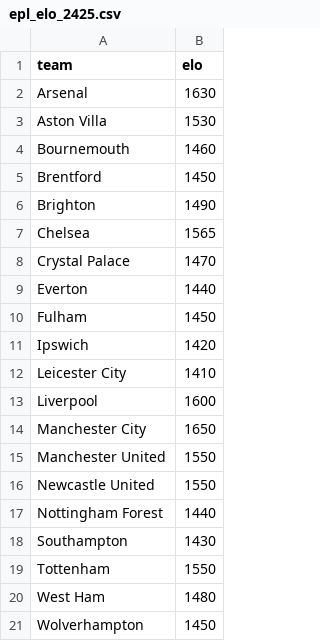
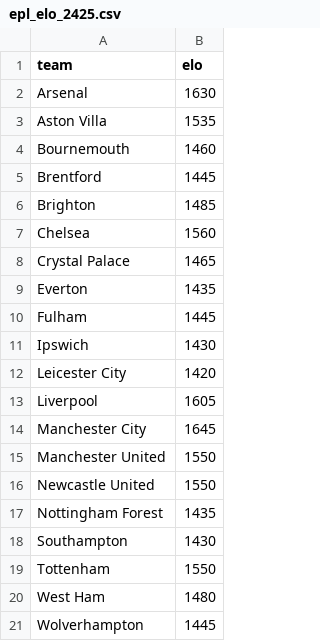
Before and after one commit to jeff-townsend/sports-analytics, a CSV file: data/EPL/epl_elo_2425.csv, drawn as a sheet.

Commit message:
Update epl_elo_2425.csv

```diff
--- a/data/EPL/epl_elo_2425.csv
+++ b/data/EPL/epl_elo_2425.csv
@@ -2,17 +2,17 @@
 Arsenal,1630
-Aston Villa,1530
+Aston Villa,1535
 Bournemouth,1460
-Brentford,1450
-Brighton,1490
-Chelsea,1565
-Crystal Palace,1470
-Everton,1440
-Fulham,1450
-Ipswich,1420
-Leicester City,1410
-Liverpool,1600
-Manchester City,1650
+Brentford,1445
+Brighton,1485
+Chelsea,1560
+Crystal Palace,1465
+Everton,1435
+Fulham,1445
+Ipswich,1430
+Leicester City,1420
+Liverpool,1605
+Manchester City,1645
 Manchester United,1550
 Newcastle United,1550
-Nottingham Forest,1440
+Nottingham Forest,1435
 Southampton,1430
@@ -20,2 +20,2 @@ Tottenham,1550
 West Ham,1480
-Wolverhampton,1450
+Wolverhampton,1445
```
